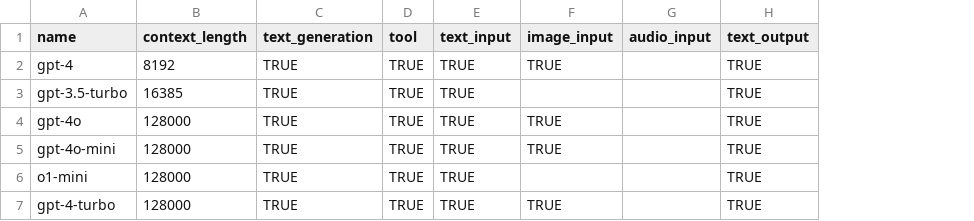
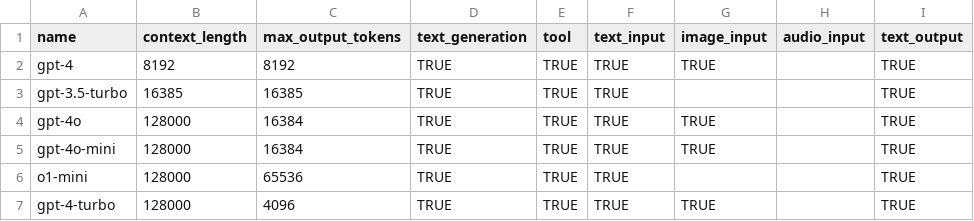
Before and after one commit to JonahWhaler/llm-agent-toolkit, a CSV file: llm_agent_toolkit/core/open_ai/openai.csv, drawn as a sheet; only a part is shown; the diff names each change by its address in the sheet, - before the commit and + after, or states it on an @@ line.

Commit message:
Add column max_output_tokens.

```diff
--- a/llm_agent_toolkit/core/open_ai/openai.csv
+++ b/llm_agent_toolkit/core/open_ai/openai.csv
+column C (max_output_tokens), rows 2-7: 8192 | 16385 | 16384 | 16384 | 65536 | 4096
```
